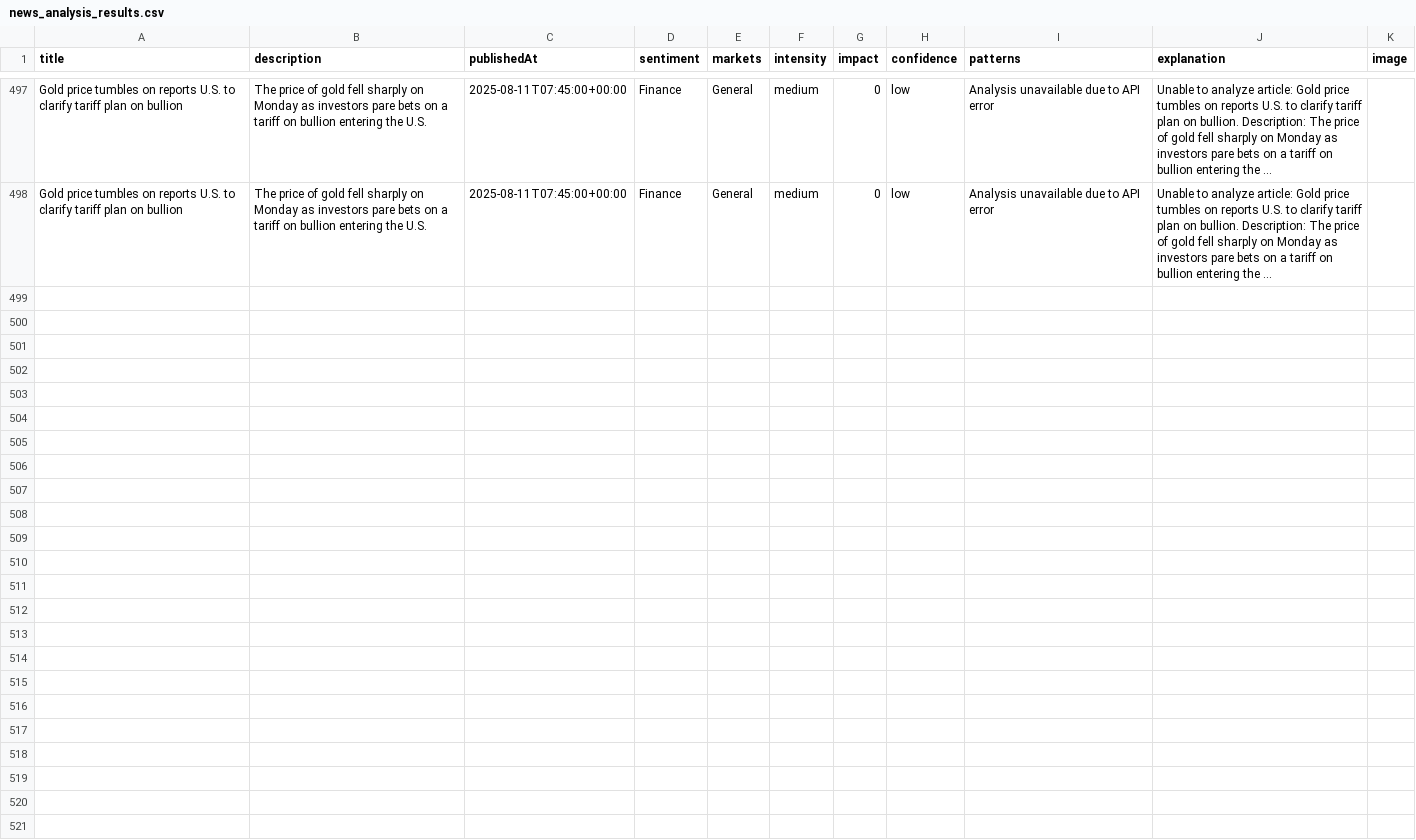
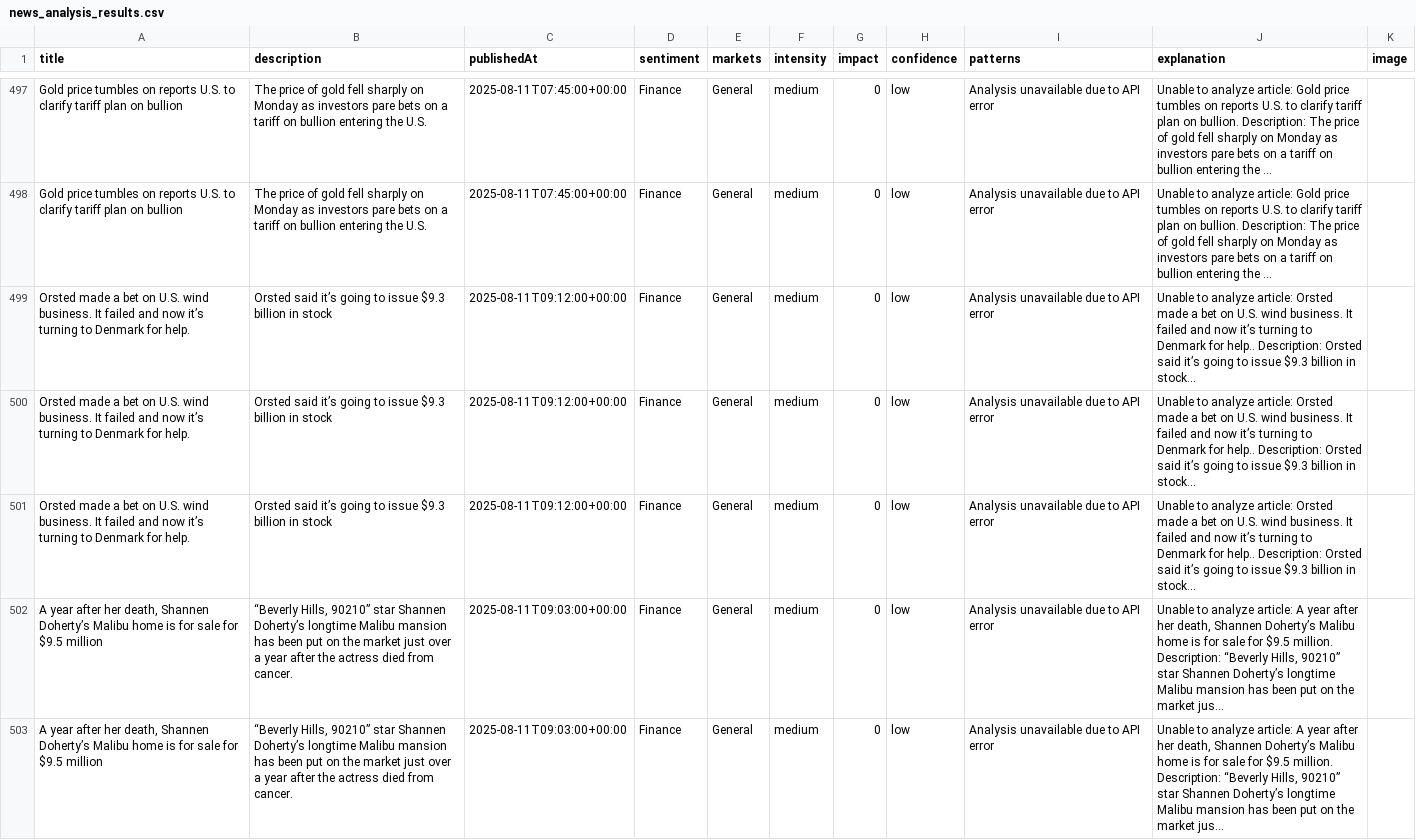
Before and after one commit to MarvinSchlein/InsightFundamental1, a CSV file: data/news_analysis_results.csv, drawn as a sheet; only a part is shown, gaps mark what is left out; the diff covers the shown part only.

```diff
--- a/data/news_analysis_results.csv
+++ b/data/news_analysis_results.csv
@@ -578 +578,6 @@ Gold price tumbles on reports U.S. to clarify tariff plan on bullion,The price o
 Gold price tumbles on reports U.S. to clarify tariff plan on bullion,The price of gold fell sharply on Monday as investors pare bets on a tariff on bullion entering the U.S.,2025-08-11T07:45:00+00:00,Finance,General,medium,0,low,Analysis unavailable due to API error,Unable to analyze article: Gold price tumbles on reports U.S. to clarify tariff plan on bullion. Description: The price of gold fell sharply on Monday as investors pare bets on a tariff on bullion entering the ...,
+Orsted made a bet on U.S. wind business. It failed and now it’s turning to Denmark for help.,Orsted said it’s going to issue $9.3 billion in stock,2025-08-11T09:12:00+00:00,Finance,General,medium,0,low,Analysis unavailable due to API error,Unable to analyze article: Orsted made a bet on U.S. wind business. It failed and now it’s turning to Denmark for help.. Description: Orsted said it’s going to issue $9.3 billion in stock...,
+Orsted made a bet on U.S. wind business. It failed and now it’s turning to Denmark for help.,Orsted said it’s going to issue $9.3 billion in stock,2025-08-11T09:12:00+00:00,Finance,General,medium,0,low,Analysis unavailable due to API error,Unable to analyze article: Orsted made a bet on U.S. wind business. It failed and now it’s turning to Denmark for help.. Description: Orsted said it’s going to issue $9.3 billion in stock...,
+Orsted made a bet on U.S. wind business. It failed and now it’s turning to Denmark for help.,Orsted said it’s going to issue $9.3 billion in stock,2025-08-11T09:12:00+00:00,Finance,General,medium,0,low,Analysis unavailable due to API error,Unable to analyze article: Orsted made a bet on U.S. wind business. It failed and now it’s turning to Denmark for help.. Description: Orsted said it’s going to issue $9.3 billion in stock...,
+"A year after her death, Shannen Doherty’s Malibu home is for sale for $9.5 million","“Beverly Hills, 90210” star Shannen Doherty’s longtime Malibu mansion has been put on the market just over a year after the actress died  from cancer.",2025-08-11T09:03:00+00:00,Finance,General,medium,0,low,Analysis unavailable due to API error,"Unable to analyze article: A year after her death, Shannen Doherty’s Malibu home is for sale for $9.5 million. Description: “Beverly Hills, 90210” star Shannen Doherty’s longtime Malibu mansion has been put on the market jus...",
+"A year after her death, Shannen Doherty’s Malibu home is for sale for $9.5 million","“Beverly Hills, 90210” star Shannen Doherty’s longtime Malibu mansion has been put on the market just over a year after the actress died  from cancer.",2025-08-11T09:03:00+00:00,Finance,General,medium,0,low,Analysis unavailable due to API error,"Unable to analyze article: A year after her death, Shannen Doherty’s Malibu home is for sale for $9.5 million. Description: “Beverly Hills, 90210” star Shannen Doherty’s longtime Malibu mansion has been put on the market jus...",
```
Also changed, not shown: 4 added rows elsewhere in this file.
